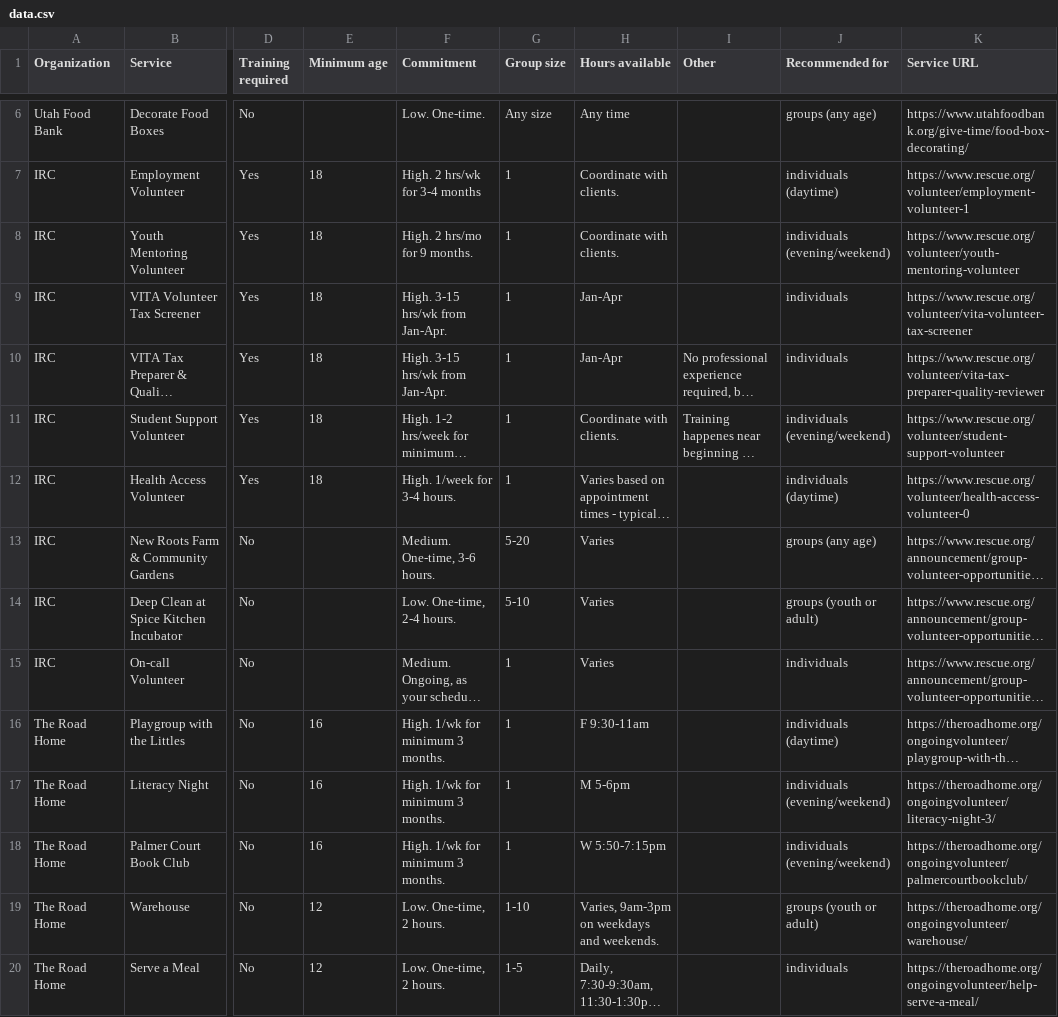
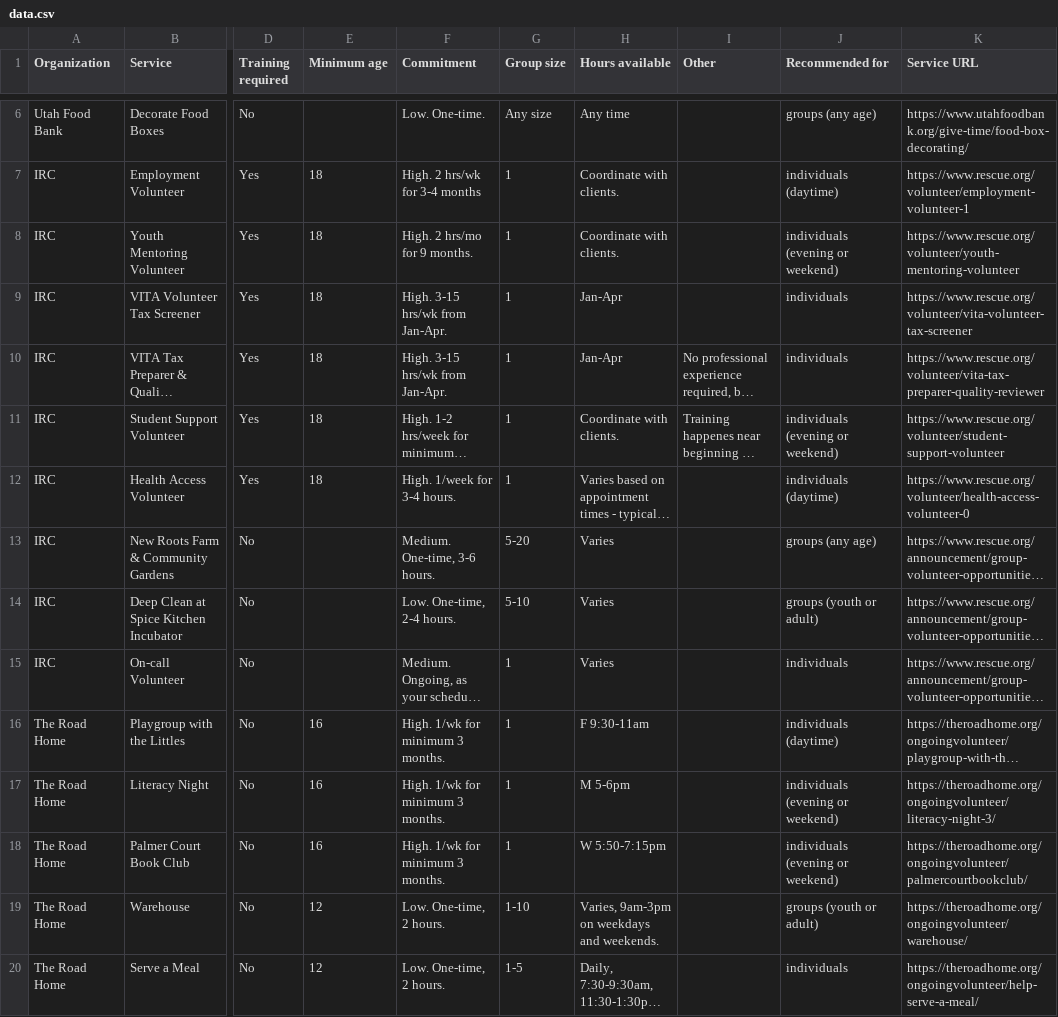
Before and after one commit to eringong/volunteer, a CSV file: public/data.csv, drawn as a sheet; only a part is shown, gaps mark what is left out; long unchanged cells end in …; the diff names each change by its address in the sheet, - before the commit and + after, or states it on an @@ line.

```diff
--- a/public/data.csv
+++ b/public/data.csv
-J8 (Recommended for): individuals (evening/weekend)
+J8 (Recommended for): individuals (evening or weekend)
-J11 (Recommended for): individuals (evening/weekend)
+J11 (Recommended for): individuals (evening or weekend)
-J17:J18 (Recommended for): individuals (evening/weekend)
+J17:J18 (Recommended for): individuals (evening or weekend)
```
Also changed, not shown: 1 other file.
